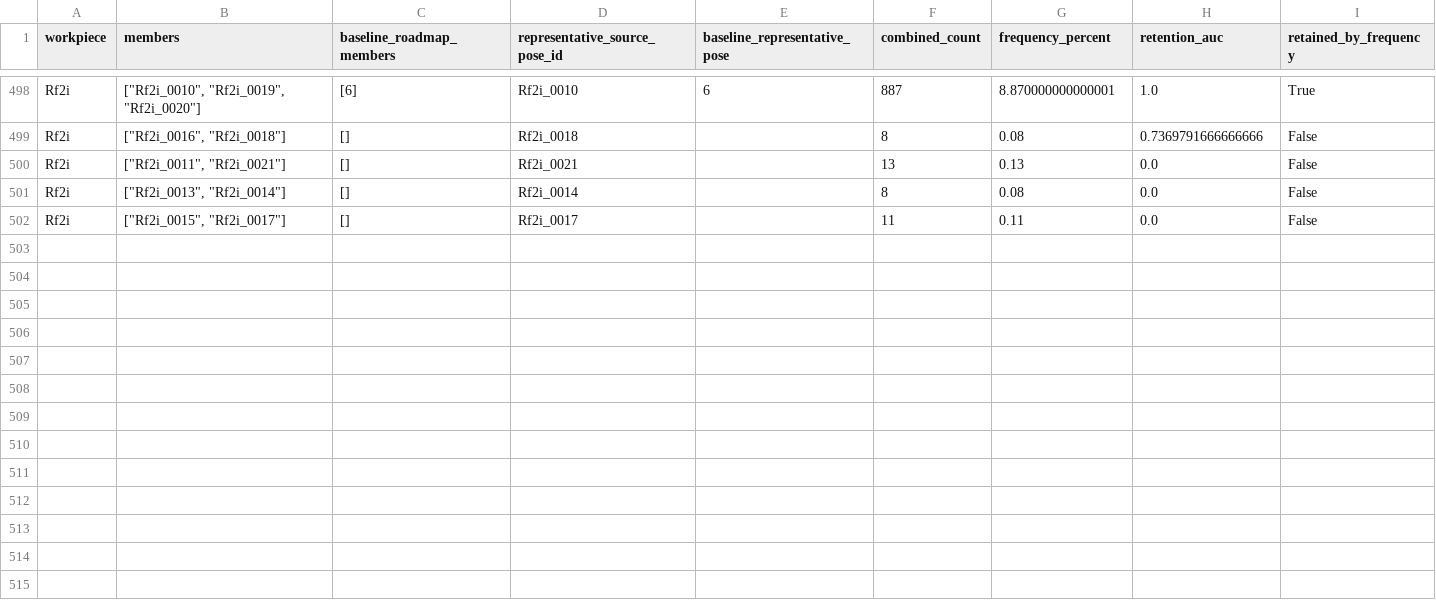
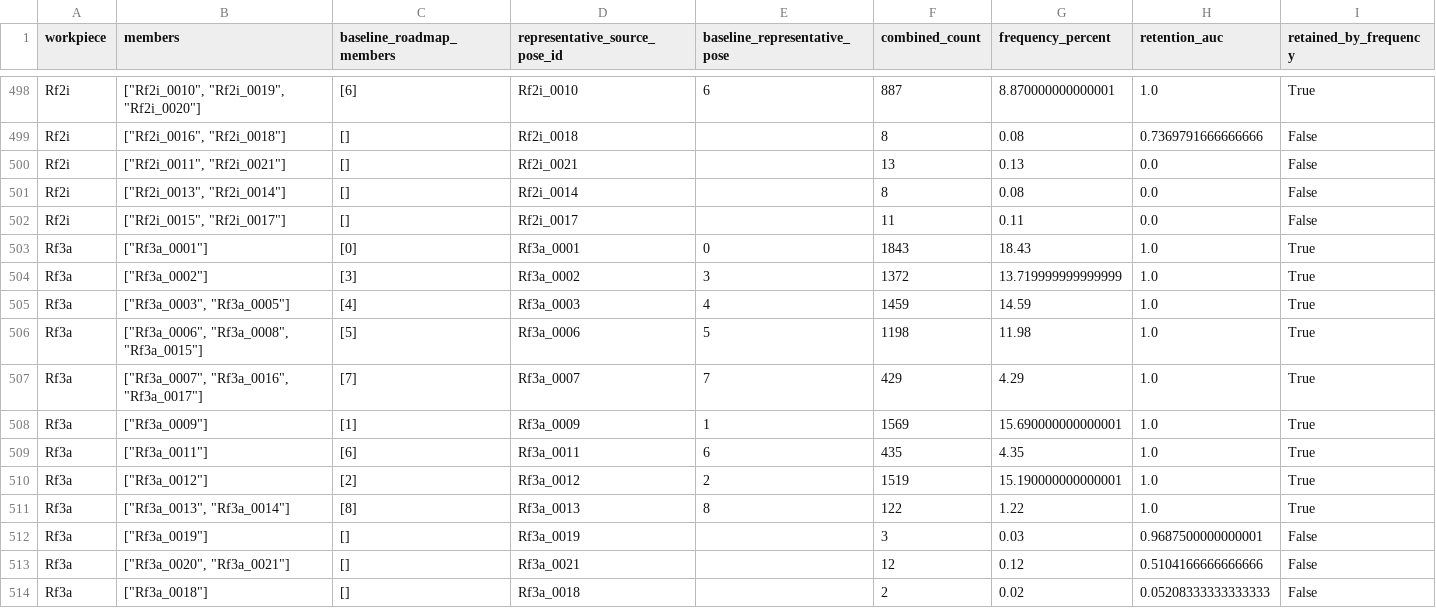
Before and after one commit to match-BiBaZu/BiBaZu_StableComponentenPoses, a CSV file: grouped_memberships.csv, drawn as a sheet; only a part is shown, gaps mark what is left out.

```diff
--- a/grouped_memberships.csv
+++ b/grouped_memberships.csv
@@ -502 +502,13 @@ Rf2i,"[""Rf2i_0013"", ""Rf2i_0014""]",[],Rf2i_0014,,8,0.08,0.0,False
 Rf2i,"[""Rf2i_0015"", ""Rf2i_0017""]",[],Rf2i_0017,,11,0.11,0.0,False
+Rf3a,"[""Rf3a_0001""]",[0],Rf3a_0001,0,1843,18.43,1.0,True
+Rf3a,"[""Rf3a_0002""]",[3],Rf3a_0002,3,1372,13.719999999999999,1.0,True
+Rf3a,"[""Rf3a_0003"", ""Rf3a_0005""]",[4],Rf3a_0003,4,1459,14.59,1.0,True
+Rf3a,"[""Rf3a_0006"", ""Rf3a_0008"", ""Rf3a_0015""]",[5],Rf3a_0006,5,1198,11.98,1.0,True
+Rf3a,"[""Rf3a_0007"", ""Rf3a_0016"", ""Rf3a_0017""]",[7],Rf3a_0007,7,429,4.29,1.0,True
+Rf3a,"[""Rf3a_0009""]",[1],Rf3a_0009,1,1569,15.690000000000001,1.0,True
+Rf3a,"[""Rf3a_0011""]",[6],Rf3a_0011,6,435,4.35,1.0,True
+Rf3a,"[""Rf3a_0012""]",[2],Rf3a_0012,2,1519,15.190000000000001,1.0,True
+Rf3a,"[""Rf3a_0013"", ""Rf3a_0014""]",[8],Rf3a_0013,8,122,1.22,1.0,True
+Rf3a,"[""Rf3a_0019""]",[],Rf3a_0019,,3,0.03,0.9687500000000001,False
+Rf3a,"[""Rf3a_0020"", ""Rf3a_0021""]",[],Rf3a_0021,,12,0.12,0.5104166666666666,False
+Rf3a,"[""Rf3a_0018""]",[],Rf3a_0018,,2,0.02,0.05208333333333333,False
```
Also changed, not shown: Rf3a/frequencies.csv, 23 other files.
